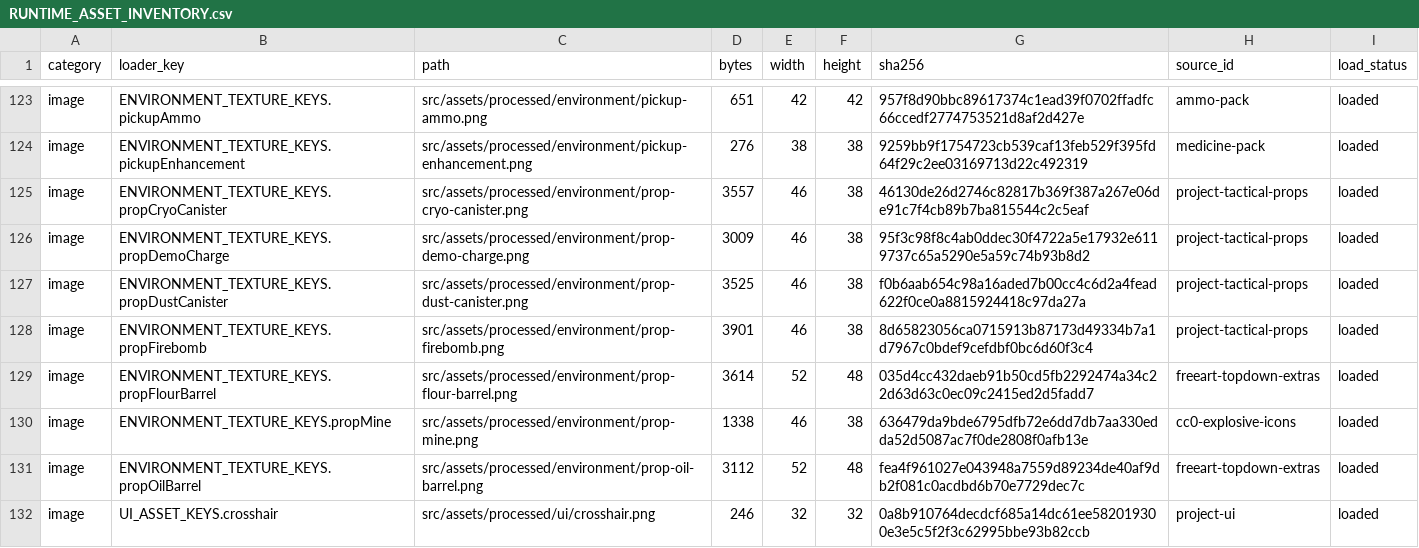
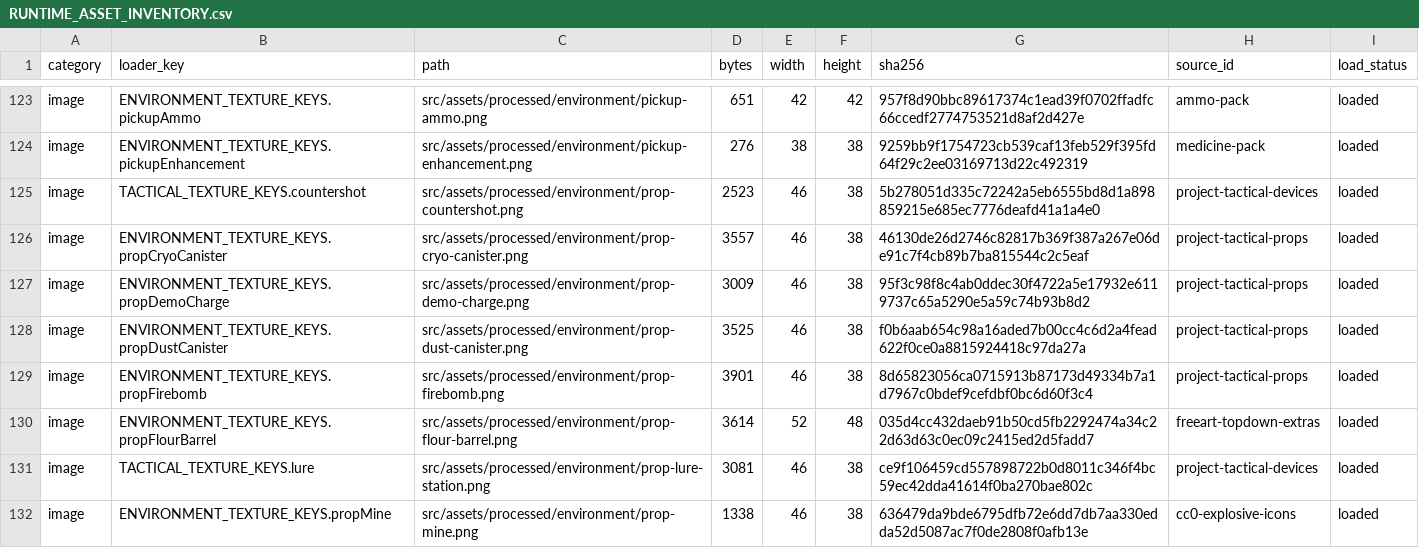
Before and after one commit to wdnmd-afk/ExterminateZombies, a CSV file: docs/RUNTIME_ASSET_INVENTORY.csv, drawn as a sheet; only a part is shown, gaps mark what is left out; the shorter side is filled out with more unchanged rows.

```diff
--- a/docs/RUNTIME_ASSET_INVENTORY.csv
+++ b/docs/RUNTIME_ASSET_INVENTORY.csv
@@ -124,2 +124,3 @@ image,ENVIRONMENT_TEXTURE_KEYS.pickupAmmo,src/assets/processed/environment/picku
 image,ENVIRONMENT_TEXTURE_KEYS.pickupEnhancement,src/assets/processed/environment/pickup-enhancement.png,276,38,38,9259bb9f1754723cb539caf13feb529f395fd64f29c2ee03169713d22c492319,medicine-pack,loaded
+image,TACTICAL_TEXTURE_KEYS.countershot,src/assets/processed/environment/prop-countershot.png,2523,46,38,5b278051d335c72242a5eb6555bd8d1a898859215e685ec7776deafd41a1a4e0,project-tactical-devices,loaded
 image,ENVIRONMENT_TEXTURE_KEYS.propCryoCanister,src/assets/processed/environment/prop-cryo-canister.png,3557,46,38,46130de26d2746c82817b369f387a267e06de91c7f4cb89b7ba815544c2c5eaf,project-tactical-props,loaded
@@ -129,2 +130,3 @@ image,ENVIRONMENT_TEXTURE_KEYS.propFirebomb,src/assets/processed/environment/pro
 image,ENVIRONMENT_TEXTURE_KEYS.propFlourBarrel,src/assets/processed/environment/prop-flour-barrel.png,3614,52,48,035d4cc432daeb91b50cd5fb2292474a34c22d63d63c0ec09c2415ed2d5fadd7,freeart-topdown-extras,loaded
+image,TACTICAL_TEXTURE_KEYS.lure,src/assets/processed/environment/prop-lure-station.png,3081,46,38,ce9f106459cd557898722b0d8011c346f4bc59ec42dda41614f0ba270bae802c,project-tactical-devices,loaded
 image,ENVIRONMENT_TEXTURE_KEYS.propMine,src/assets/processed/environment/prop-mine.png,1338,46,38,636479da9bde6795dfb72e6dd7db7aa330edda52d5087ac7f0de2808f0afb13e,cc0-explosive-icons,loaded
```
Also changed, not shown: 55 other files.
